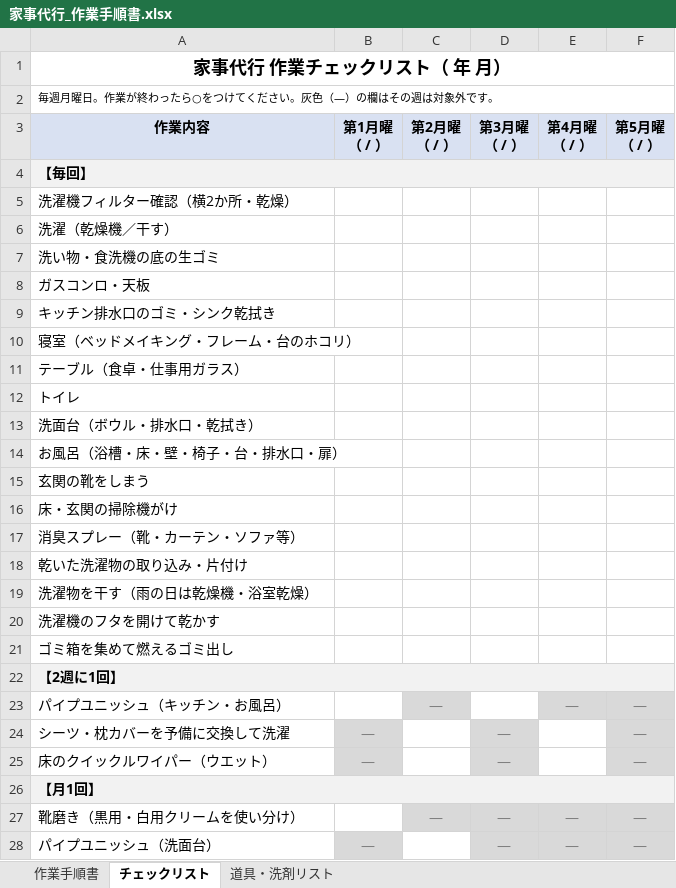
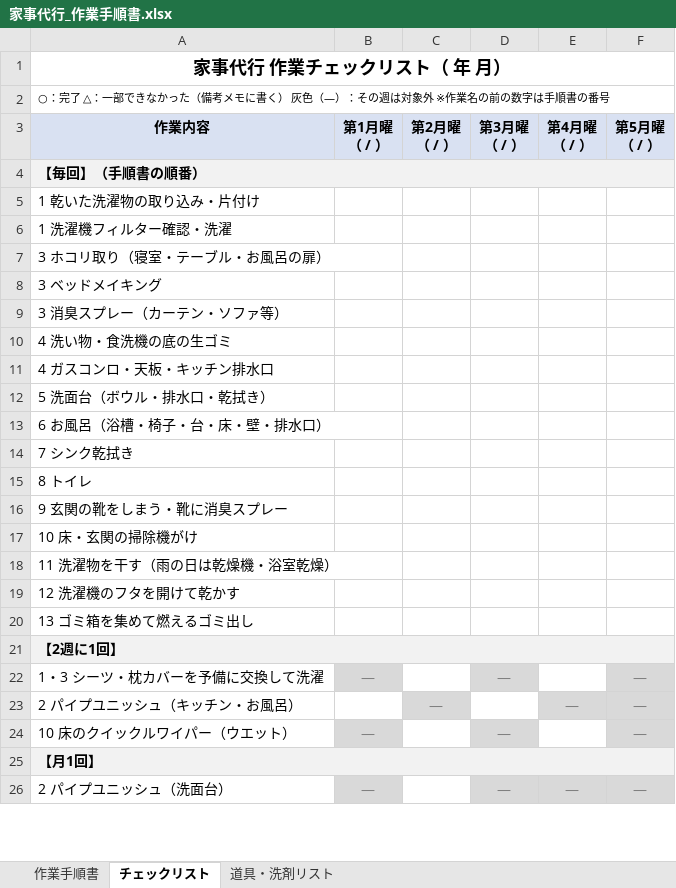
Before and after one commit to rinkuuun/task, an Excel workbook: 家事代行_作業手順書.xlsx, sheet チェックリスト, drawn as a sheet; only a part is shown; values as stored, in another font and other column widths than the file's, no borders; removed rows and columns are numbered as before the commit, all else as after; the diff covers the shown part only; the diff names each change by its address in the sheet, - before the commit and + after, or states it on an @@ line.

```diff
--- a/家事代行_作業手順書.xlsx (sheet チェックリスト)
+++ b/家事代行_作業手順書.xlsx (sheet チェックリスト)
-A2 (作業内容): 毎週月曜日。作業が終わったら○をつけてください。灰色（—）の欄はその週は対象外です。
+A2 (作業内容): ○：完了 △：一部できなかった（備考メモに書く） 灰色（—）：その週は対象外 ※作業名の前の数字は手順書の番号
-A4 (作業内容): 【毎回】
+A4 (作業内容): 【毎回】（手順書の順番）
-A5 (作業内容): 洗濯機フィルター確認（横2か所・乾燥）
+A5 (作業内容): 1 乾いた洗濯物の取り込み・片付け
-A6 (作業内容): 洗濯（乾燥機／干す）
+A6 (作業内容): 1 洗濯機フィルター確認・洗濯
-A7 (作業内容): 洗い物・食洗機の底の生ゴミ
+A7 (作業内容): 3 ホコリ取り（寝室・テーブル・お風呂の扉）
-A8 (作業内容): ガスコンロ・天板
+A8 (作業内容): 3 ベッドメイキング
-A9 (作業内容): キッチン排水口のゴミ・シンク乾拭き
+A9 (作業内容): 3 消臭スプレー（カーテン・ソファ等）
-A10 (作業内容): 寝室（ベッドメイキング・フレーム・台のホコリ）
+A10 (作業内容): 4 洗い物・食洗機の底の生ゴミ
-A11 (作業内容): テーブル（食卓・仕事用ガラス）
+A11 (作業内容): 4 ガスコンロ・天板・キッチン排水口
-A12 (作業内容): トイレ
+A12 (作業内容): 5 洗面台（ボウル・排水口・乾拭き）
-A13 (作業内容): 洗面台（ボウル・排水口・乾拭き）
+A13 (作業内容): 6 お風呂（浴槽・椅子・台・床・壁・排水口）
-A14 (作業内容): お風呂（浴槽・床・壁・椅子・台・排水口・扉）
+A14 (作業内容): 7 シンク乾拭き
-A15 (作業内容): 玄関の靴をしまう
+A15 (作業内容): 8 トイレ
-A16 (作業内容): 床・玄関の掃除機がけ
+A16 (作業内容): 9 玄関の靴をしまう・靴に消臭スプレー
-A17 (作業内容): 消臭スプレー（靴・カーテン・ソファ等）
+A17 (作業内容): 10 床・玄関の掃除機がけ
-A18 (作業内容): 乾いた洗濯物の取り込み・片付け
+A18 (作業内容): 11 洗濯物を干す（雨の日は乾燥機・浴室乾燥）
-A19 (作業内容): 洗濯物を干す（雨の日は乾燥機・浴室乾燥）
+A19 (作業内容): 12 洗濯機のフタを開けて乾かす
-A20 (作業内容): 洗濯機のフタを開けて乾かす
+A20 (作業内容): 13 ゴミ箱を集めて燃えるゴミ出し
-row 21: ゴミ箱を集めて燃えるゴミ出し
+row 22: 1・3 シーツ・枕カバーを予備に交換して洗濯 | — |  | — |  | —
-A23 (作業内容): パイプユニッシュ（キッチン・お風呂）
+A23 (作業内容): 2 パイプユニッシュ（キッチン・お風呂）
-row 24: シーツ・枕カバーを予備に交換して洗濯 | — |  | — |  | —
-A24 (作業内容): 床のクイックルワイパー（ウエット）
+A24 (作業内容): 10 床のクイックルワイパー（ウエット）
-row 27: 靴磨き（黒用・白用クリームを使い分け） |  | — | — | — | —
-A26 (作業内容): パイプユニッシュ（洗面台）
+A26 (作業内容): 2 パイプユニッシュ（洗面台）
```
Also changed, not shown: 9 added rows, 9 edited cells, cell formats and merged cells elsewhere in this sheet, sheet 作業手順書, 3 other files.
